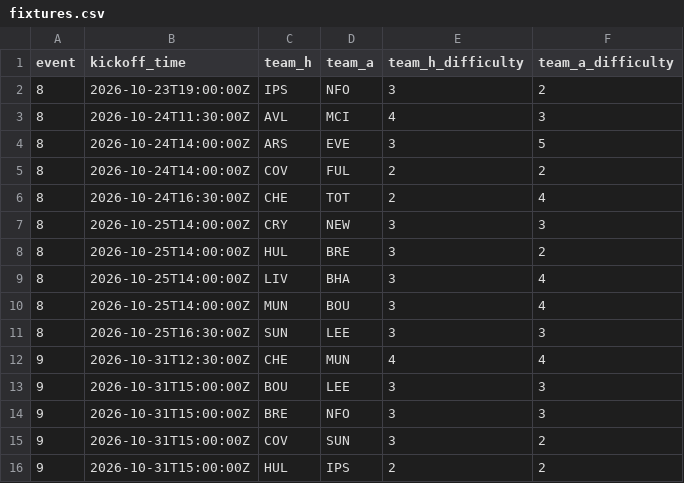
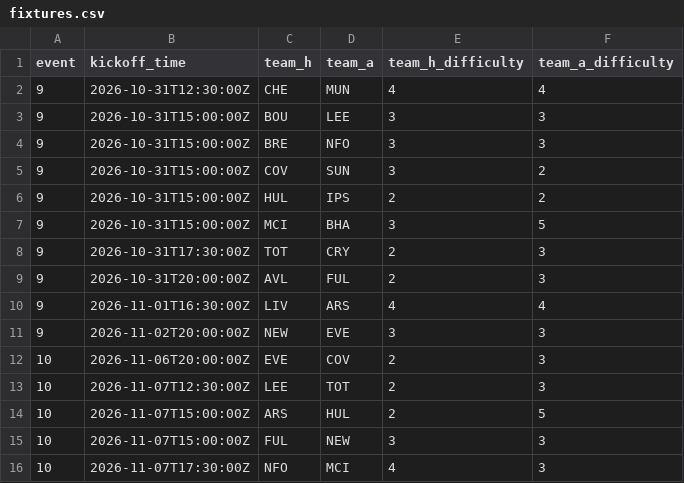
Before and after one commit to vagabondsscrapbook/fpl_data, a CSV file: fixtures.csv, drawn as a sheet; only a part is shown; the shorter side is filled out with more unchanged rows.

```diff
--- a/fixtures.csv
+++ b/fixtures.csv
@@ -1,12 +1,2 @@
 event,kickoff_time,team_h,team_a,team_h_difficulty,team_a_difficulty
-8,2026-10-23T19:00:00Z,IPS,NFO,3,2
-8,2026-10-24T11:30:00Z,AVL,MCI,4,3
-8,2026-10-24T14:00:00Z,ARS,EVE,3,5
-8,2026-10-24T14:00:00Z,COV,FUL,2,2
-8,2026-10-24T16:30:00Z,CHE,TOT,2,4
-8,2026-10-25T14:00:00Z,CRY,NEW,3,3
-8,2026-10-25T14:00:00Z,HUL,BRE,3,2
-8,2026-10-25T14:00:00Z,LIV,BHA,3,4
-8,2026-10-25T14:00:00Z,MUN,BOU,3,4
-8,2026-10-25T16:30:00Z,SUN,LEE,3,3
 9,2026-10-31T12:30:00Z,CHE,MUN,4,4
```
Also changed, not shown: players.csv, 3 other files.
